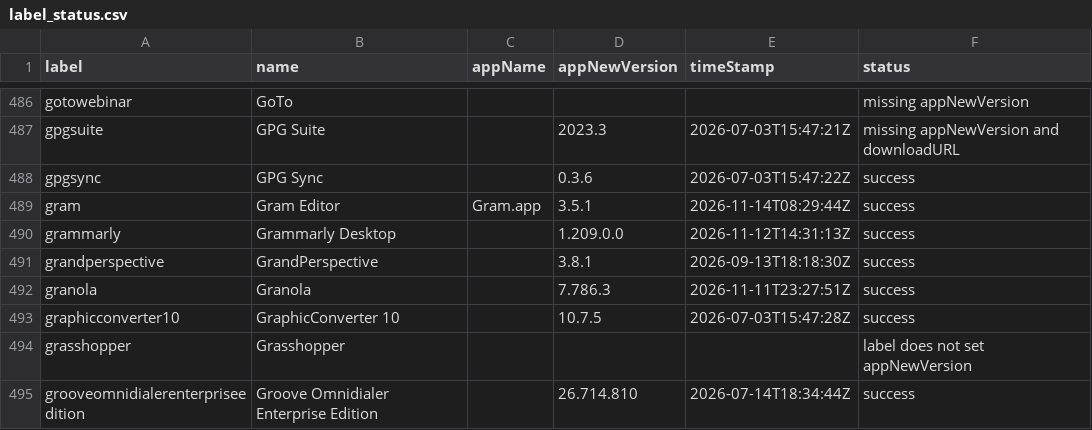
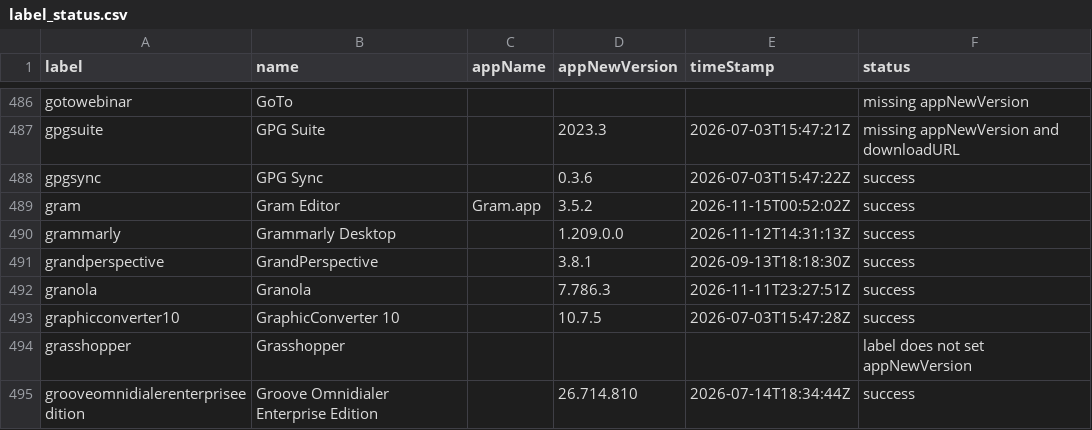
Before and after one commit to gilburns/Installomator-Tracker, a CSV file: label_status.csv, drawn as a sheet; only a part is shown, gaps mark what is left out.

```diff
--- a/label_status.csv
+++ b/label_status.csv
@@ -488,3 +488,3 @@
 "gpgsync","GPG Sync","","0.3.6","2026-07-03T15:47:22Z","success"
-"gram","Gram Editor","Gram.app","3.5.1","2026-11-14T08:29:44Z","success"
+"gram","Gram Editor","Gram.app","3.5.2","2026-11-15T00:52:02Z","success"
 "grammarly","Grammarly Desktop","","1.209.0.0","2026-11-12T14:31:13Z","success"
```
Also changed, not shown: 1 other file.
